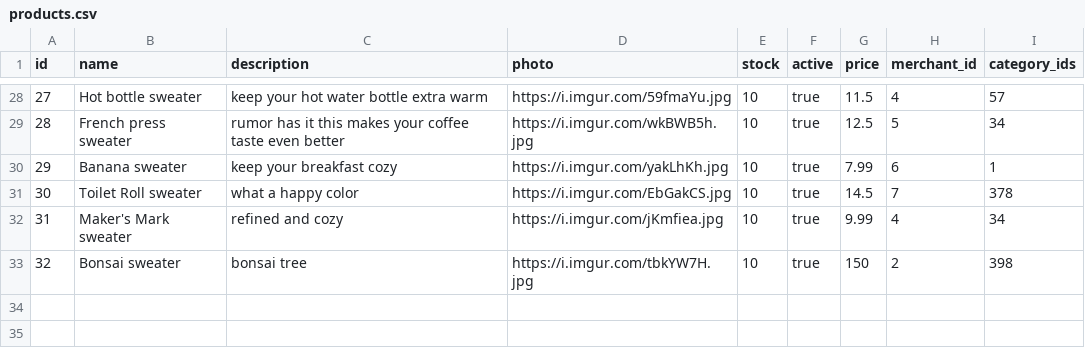
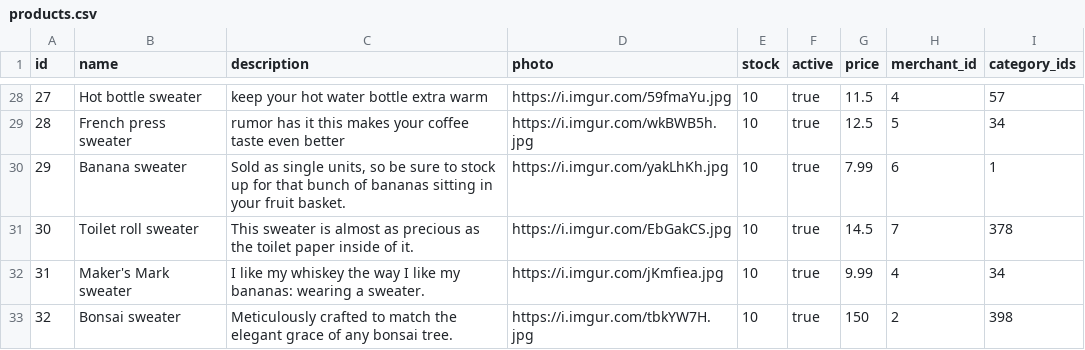
Before and after one commit to Ada-C13/betsy, a CSV file: db/seed_data/products.csv, drawn as a sheet; only a part is shown, gaps mark what is left out; the diff covers the shown part only.

```diff
--- a/db/seed_data/products.csv
+++ b/db/seed_data/products.csv
@@ -29,5 +29,5 @@ id,name,description,photo,stock,active,price,merchant_id,category_ids
 28,French press sweater,rumor has it this makes your coffee taste even better,https://i.imgur.com/wkBWB5h.jpg,10,true,12.5,5,34
-29,Banana sweater,keep your breakfast cozy,https://i.imgur.com/yakLhKh.jpg,10,true,7.99,6,1
-30,Toilet Roll sweater,what a happy color,https://i.imgur.com/EbGakCS.jpg,10,true,14.5,7,378
-31,Maker's Mark sweater,refined and cozy,https://i.imgur.com/jKmfiea.jpg,10,true,9.99,4,34
-32,Bonsai sweater,bonsai tree,https://i.imgur.com/tbkYW7H.jpg,10,true,150,2,398
+29,Banana sweater,"Sold as single units, so be sure to stock up for that bunch of bananas sitting in your fruit basket.",https://i.imgur.com/yakLhKh.jpg,10,true,7.99,6,1
+30,Toilet roll sweater,This sweater is almost as precious as the toilet paper inside of it.,https://i.imgur.com/EbGakCS.jpg,10,true,14.5,7,378
+31,Maker's Mark sweater,I like my whiskey the way I like my bananas: wearing a sweater.,https://i.imgur.com/jKmfiea.jpg,10,true,9.99,4,34
+32,Bonsai sweater,Meticulously crafted to match the elegant grace of any bonsai tree.,https://i.imgur.com/tbkYW7H.jpg,10,true,150,2,398
```
Also changed, not shown: 22 edited cells elsewhere in this file, db/seed_data/merchants.csv, 1 other file.
